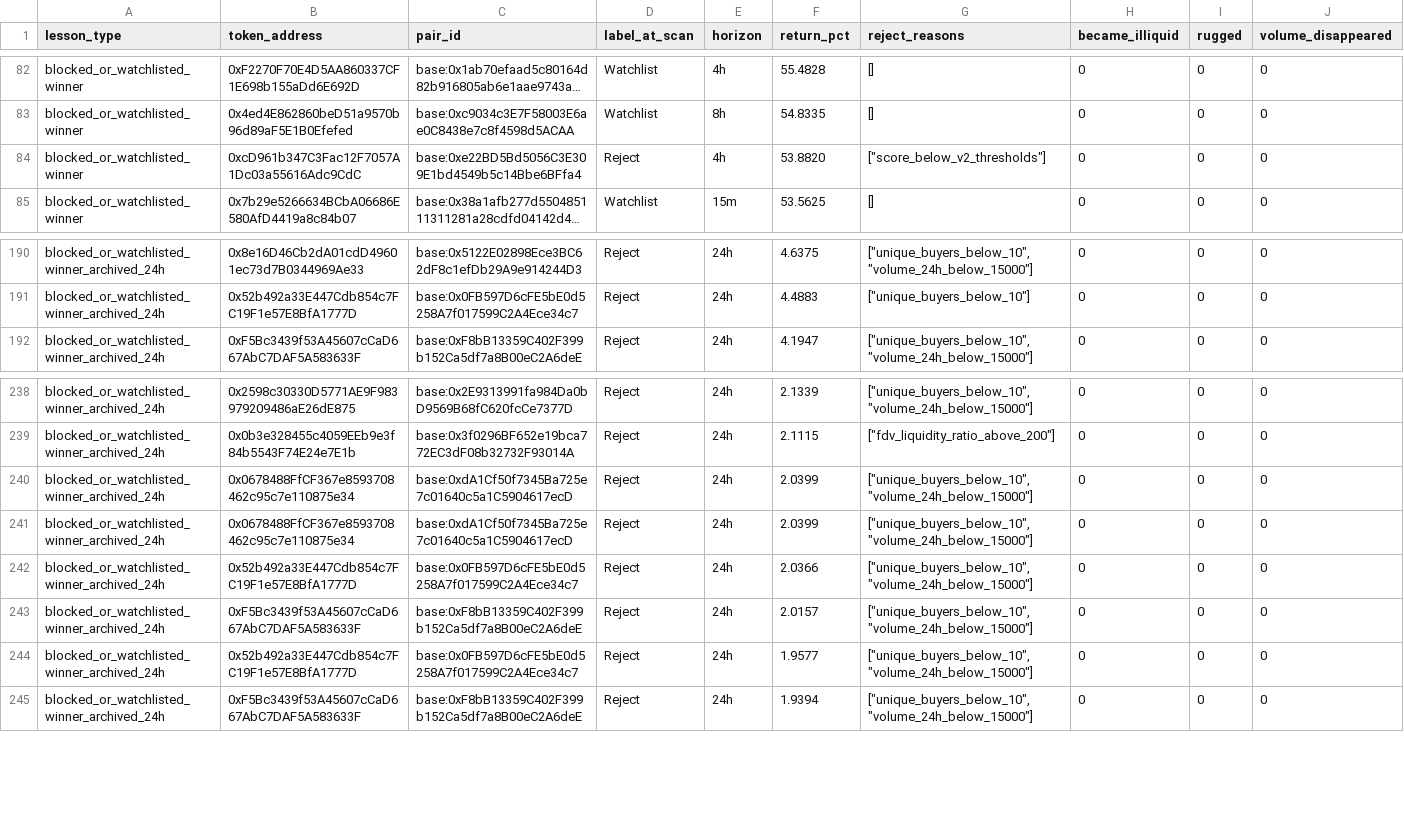
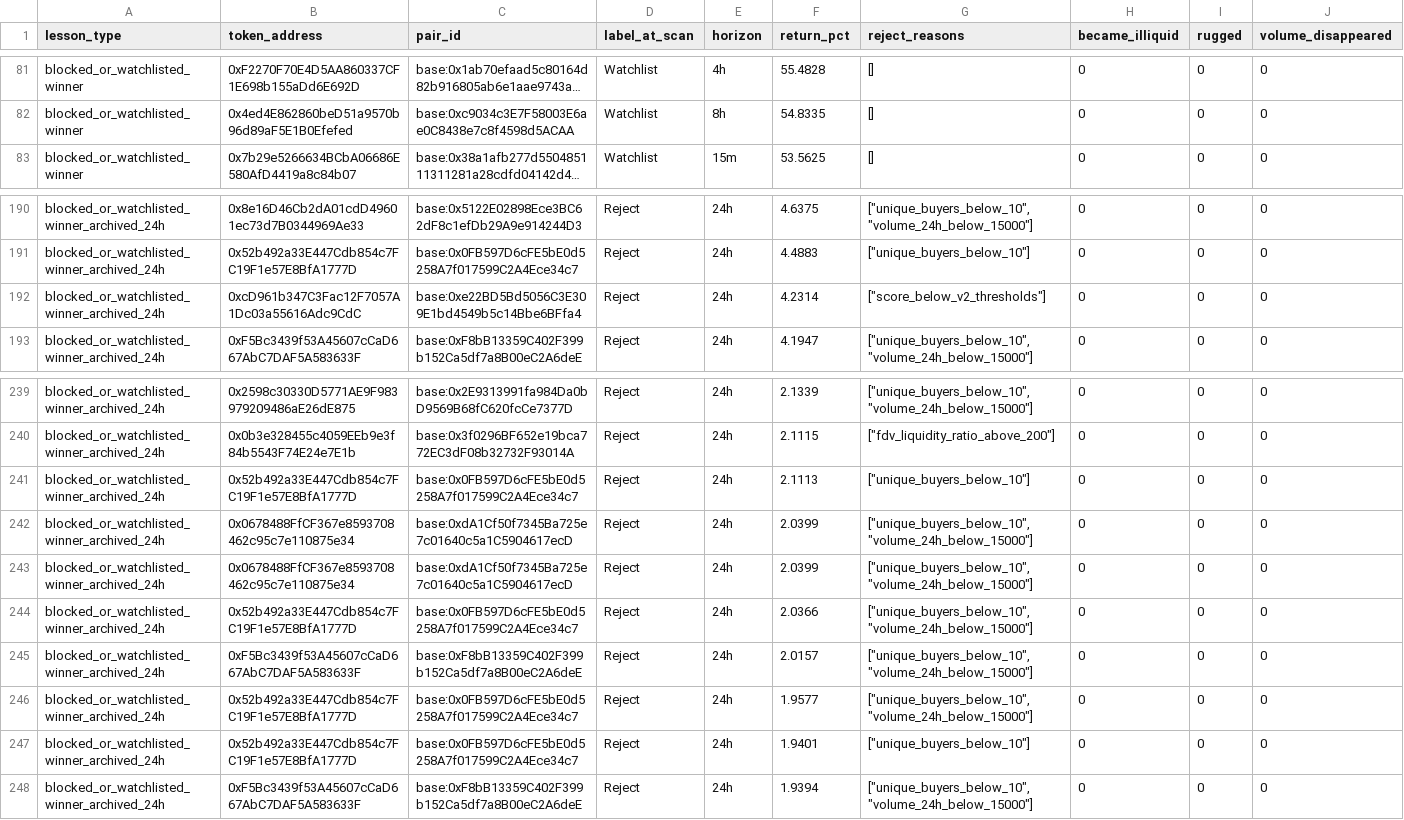
Before and after one commit to fatehchana17-create/crypto-signal-autopsy-v1, a CSV file: exports/filter_blocked_winners.csv, drawn as a sheet; only a part is shown, gaps mark what is left out; long unchanged cells end in …; removed rows and columns are numbered as before the commit, all else as after; the diff covers the shown part only; the diff names each change by its address in the sheet, - before the commit and + after, or states it on an @@ line.

```diff
--- a/exports/filter_blocked_winners.csv
+++ b/exports/filter_blocked_winners.csv
-row 84: blocked_or_watchlisted_winner | 0xcD961b347C3Fac12F7057A1Dc03a55616Adc9CdC | base:0xe22BD5Bd5056C3E309E1bd4549b5c14Bbe6BFfa4 | Reject | 4h | 53.8820 | ["score_below_v2_thresholds"] | 0 | 0 | 0
+row 192: blocked_or_watchlisted_winner_archived_24h | 0xcD961b347C3Fac12F7057A1Dc03a55616Adc9CdC | base:0xe22BD5Bd5056C3E309E1bd4549b5c14Bbe6BFfa4 | Reject | 24h | 4.2314 | ["score_below_v2_thresholds"] | 0 | 0 | 0
+row 241: blocked_or_watchlisted_winner_archived_24h | 0x52b492a33E447Cdb854c7FC19F1e57E8BfA1777D | base:0x0FB597D6cFE5bE0d5258A7f017599C2A4Ece34c7 | Reject | 24h | 2.1113 | ["unique_buyers_below_10"] | 0 | 0 | 0
+row 247: blocked_or_watchlisted_winner_archived_24h | 0x52b492a33E447Cdb854c7FC19F1e57E8BfA1777D | base:0x0FB597D6cFE5bE0d5258A7f017599C2A4Ece34c7 | Reject | 24h | 1.9401 | ["unique_buyers_below_10"] | 0 | 0 | 0
```
Also changed, not shown: 4 added rows, 8 removed rows and 6 edited cells elsewhere in this file, exports/filter_results.csv, exports/filter_saved_us.csv, 46 other files.
